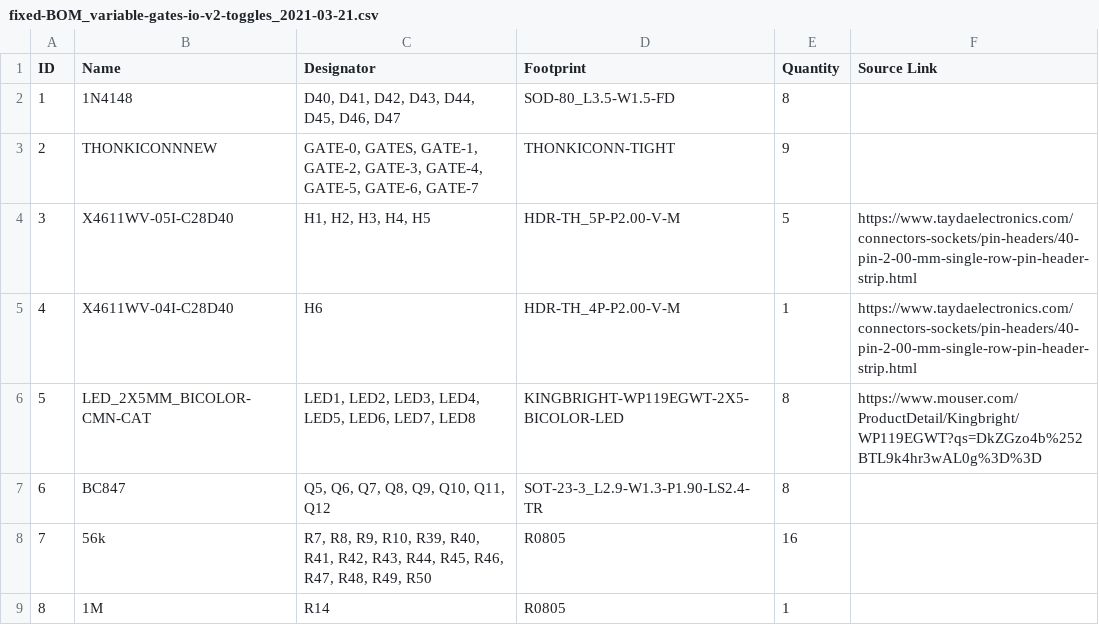
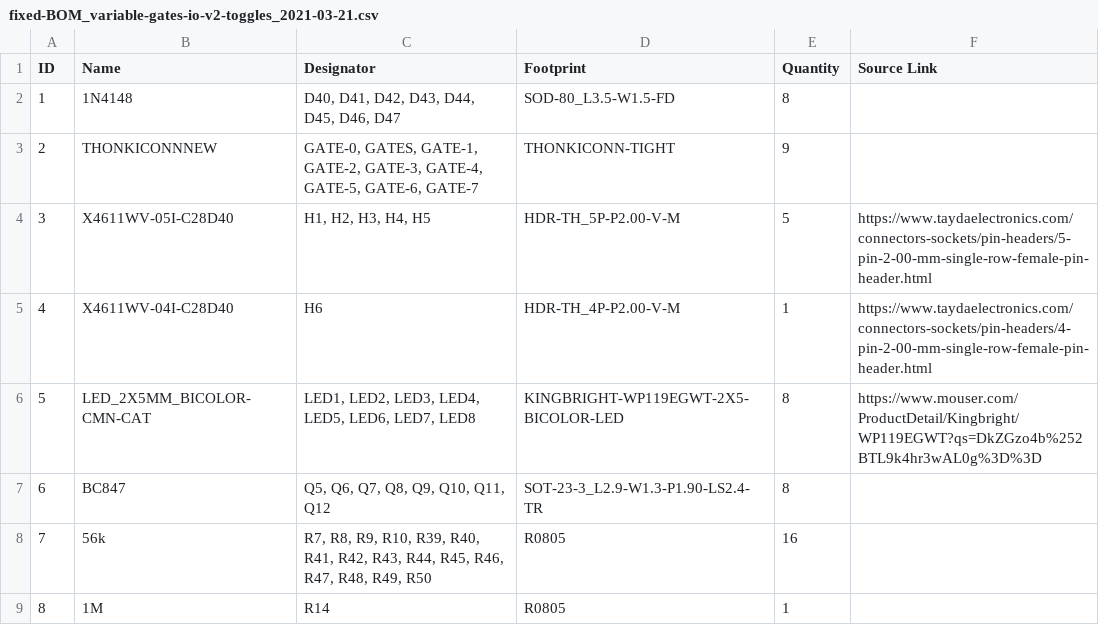
Before and after one commit to 508-loop-detected/variable-gates, a CSV file: fixed-BOM_variable-gates-io-v2-toggles_2021-03-21.csv, drawn as a sheet; only a part is shown.

```diff
--- a/fixed-BOM_variable-gates-io-v2-toggles_2021-03-21.csv
+++ b/fixed-BOM_variable-gates-io-v2-toggles_2021-03-21.csv
@@ -3,4 +3,4 @@ ID,Name,Designator,Footprint,Quantity,Source Link
 2,THONKICONNNEW,"GATE-0, GATES, GATE-1, GATE-2, GATE-3, GATE-4, GATE-5, GATE-6, GATE-7",THONKICONN-TIGHT,9,
-3,X4611WV-05I-C28D40,"H1, H2, H3, H4, H5",HDR-TH_5P-P2.00-V-M,5,https://www.taydaelectronics.com/connectors-sockets/pin-headers/40-pin-2-00-mm-single-row-pin-header-strip.html
-4,X4611WV-04I-C28D40,H6,HDR-TH_4P-P2.00-V-M,1,https://www.taydaelectronics.com/connectors-sockets/pin-headers/40-pin-2-00-mm-single-row-pin-header-strip.html
+3,X4611WV-05I-C28D40,"H1, H2, H3, H4, H5",HDR-TH_5P-P2.00-V-M,5,https://www.taydaelectronics.com/connectors-sockets/pin-headers/5-pin-2-00-mm-single-row-female-pin-header.html
+4,X4611WV-04I-C28D40,H6,HDR-TH_4P-P2.00-V-M,1,https://www.taydaelectronics.com/connectors-sockets/pin-headers/4-pin-2-00-mm-single-row-female-pin-header.html
 5,LED_2X5MM_BICOLOR-CMN-CAT,"LED1, LED2, LED3, LED4, LED5, LED6, LED7, LED8",KINGBRIGHT-WP119EGWT-2X5-BICOLOR-LED,8,https://www.mouser.com/ProductDetail/Kingbright/WP119EGWT?qs=DkZGzo4b%252BTL9k4hr3wAL0g%3D%3D
```
Also changed, not shown: fixed-BOM_variable-gates-back_2021-03-21.csv, fixed-BOM_variable-gates-io-v2-pushbuttons_2021-03-21.csv.
